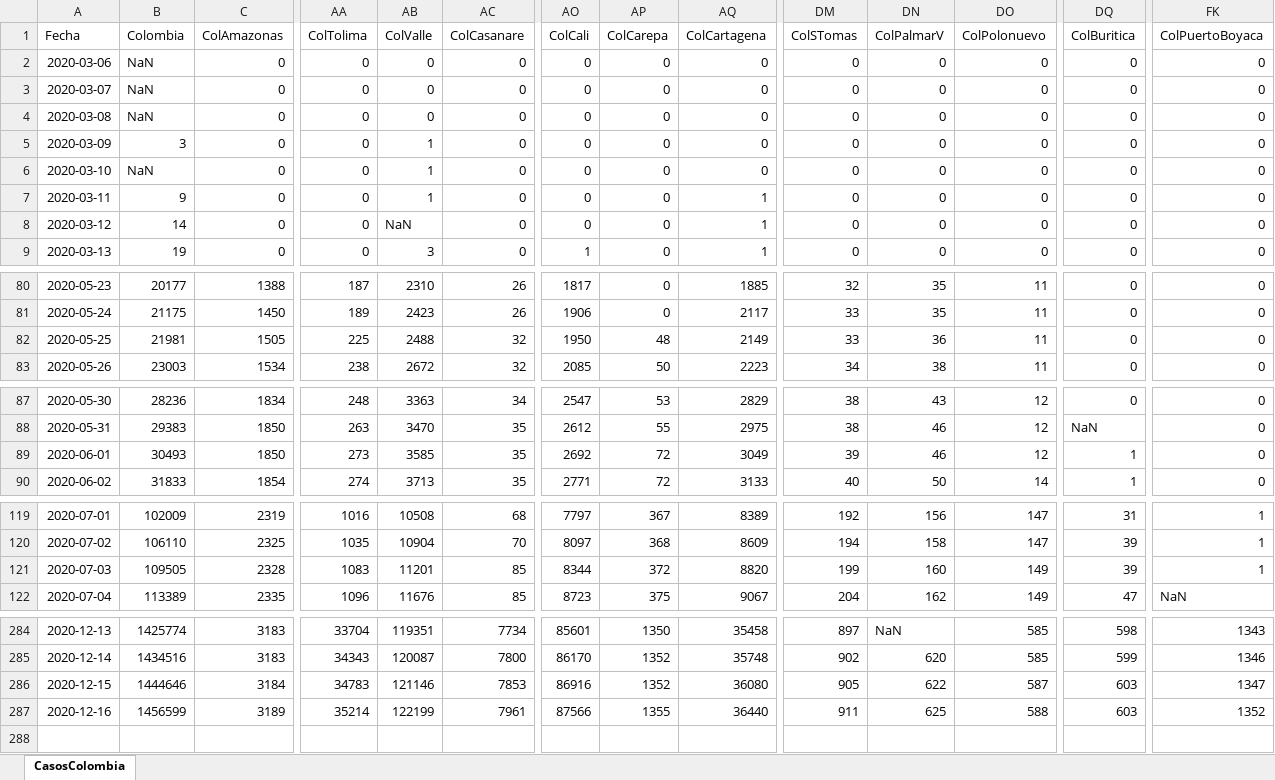
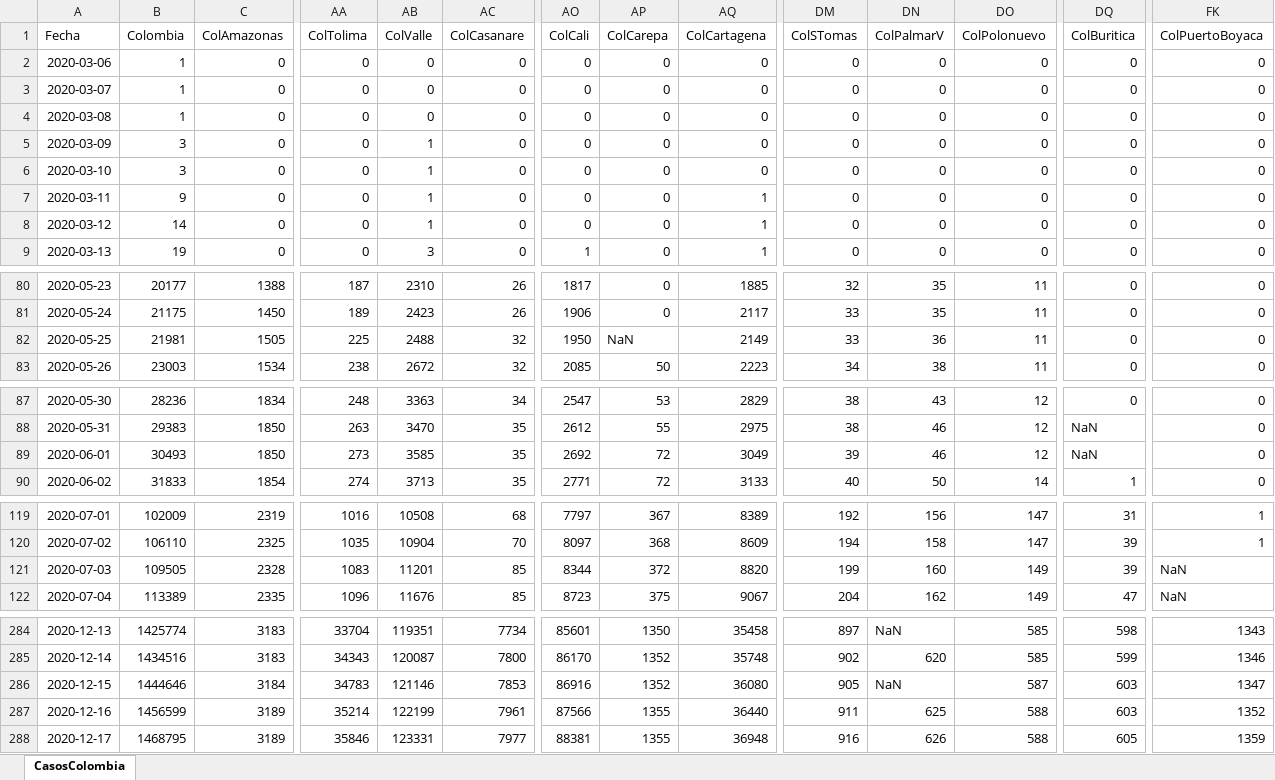
Before and after one commit to 1Alacer/covid, an Excel workbook: CasosColombia.xlsx, sheet CasosColombia, drawn as a sheet; only a part is shown, gaps mark what is left out; values as stored, in another font and other column widths than the file's, no borders; rows hold the shown columns only; the diff covers the shown part only; the diff names each change by its address in the sheet, - before the commit and + after, or states it on an @@ line.

```diff
--- a/CasosColombia.xlsx (sheet CasosColombia)
+++ b/CasosColombia.xlsx (sheet CasosColombia)
-B2:B4 (Colombia): NaN
+B2:B4 (Colombia): 1
-B6 (Colombia): NaN
+B6 (Colombia): 3
-AB8 (ColValle): NaN
+AB8 (ColValle): 1
-AP82 (ColCarepa): 48
+AP82 (ColCarepa): NaN
-DQ89 (ColBuritica): 1
+DQ89 (ColBuritica): NaN
-FK121 (ColPuertoBoyaca): 1
+FK121 (ColPuertoBoyaca): NaN
-DN286 (ColPalmarV): 622
+DN286 (ColPalmarV): NaN
+row 288: 2020-12-17 | 1468795 | 3189 | 35846 | 123331 | 7977 | 88381 | 1355 | 36948 | 916 | 626 | 588 | 605 | 1359
```
Also changed, not shown: 2 edited cells elsewhere in this sheet, 1 other file.
